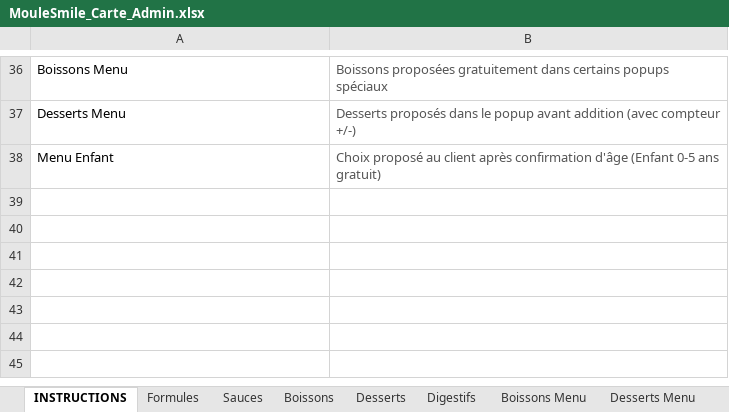
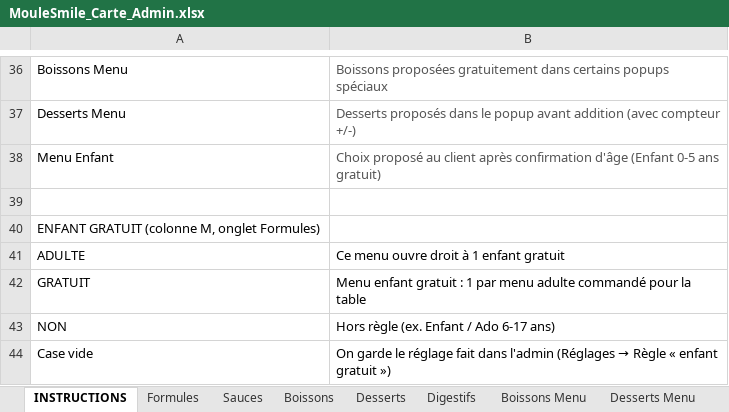
Before and after one commit to cevapizza11/moulesmile, an Excel workbook: MouleSmile_Carte_Admin.xlsx, sheet INSTRUCTIONS, drawn as a sheet; only a part is shown, gaps mark what is left out; values as stored, in another font and other column widths than the file's, no borders; the diff names each change by its address in the sheet, - before the commit and + after, or states it on an @@ line.

```diff
--- a/MouleSmile_Carte_Admin.xlsx (sheet INSTRUCTIONS)
+++ b/MouleSmile_Carte_Admin.xlsx (sheet INSTRUCTIONS)
+row 39: (empty)
+row 40: ENFANT GRATUIT (colonne M, onglet Formules)
+row 41: ADULTE | Ce menu ouvre droit à 1 enfant gratuit
+row 42: GRATUIT | Menu enfant gratuit : 1 par menu adulte commandé pour la table
+row 43: NON | Hors règle (ex. Enfant / Ado 6-17 ans)
+row 44: Case vide | On garde le réglage fait dans l'admin (Réglages → Règle « enfant gratuit »)
```
Also changed, not shown: sheet Formules, 4 other files.
